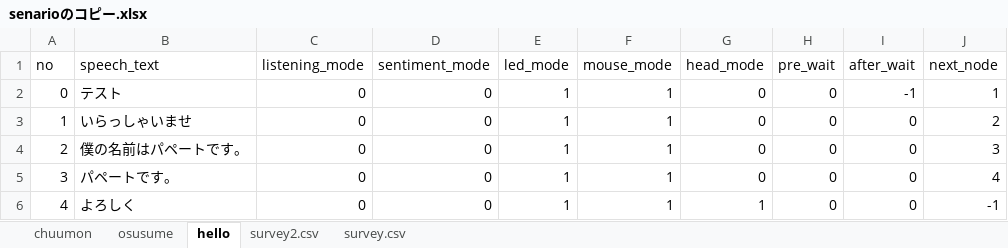
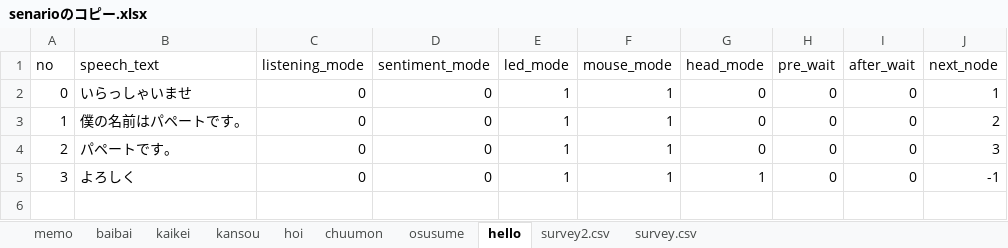
Before and after one commit to hanabusa-lab/GUGEN2019_PAPEET, an Excel workbook: senario/senarioのコピー.xlsx, sheet hello, drawn as a sheet; values as stored, in another font and other column widths than the file's, no borders; the diff names each change by its address in the sheet, - before the commit and + after, or states it on an @@ line.

```diff
--- a/senario/senarioのコピー.xlsx (sheet hello)
+++ b/senario/senarioのコピー.xlsx (sheet hello)
+sheet tab: memo
+sheet tab: baibai
+sheet tab: kaikei
+sheet tab: kansou
+sheet tab: hoi
-B2 (speech_text): テスト
+B2 (speech_text): いらっしゃいませ
-I2 (after_wait): -1
+I2 (after_wait): 0
-B3 (speech_text): いらっしゃいませ
+B3 (speech_text): 僕の名前はパペートです。
-B4 (speech_text): 僕の名前はパペートです。
+B4 (speech_text): パペートです。
-B5 (speech_text): パペートです。
+B5 (speech_text): よろしく
-G5 (head_mode): 0
+G5 (head_mode): 1
-J5 (next_node): 4
+J5 (next_node): -1
-row 6: 4 | よろしく | 0 | 0 | 1 | 1 | 1 | 0 | 0 | -1
```
Also changed, not shown: charts or pictures, senario/senario.xlsx, 2 other files.
